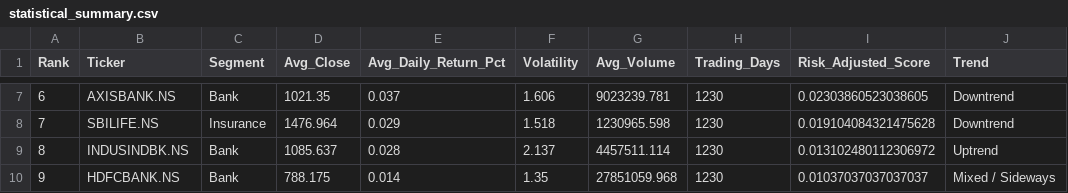
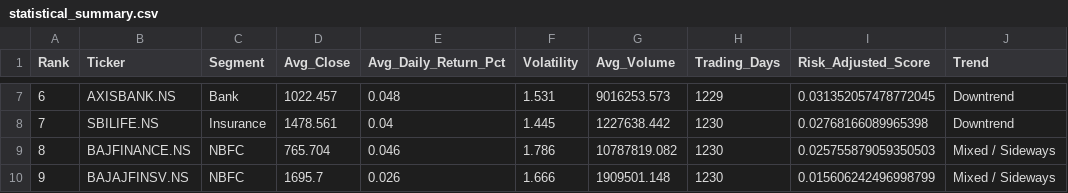
Before and after one commit to veenacareer26/MAIN_PROJECT-Financial-Sector-Stock-Market-Analytics, a CSV file: statistical_summary.csv, drawn as a sheet; only a part is shown, gaps mark what is left out; the diff covers the shown part only.

```diff
--- a/statistical_summary.csv
+++ b/statistical_summary.csv
@@ -7,4 +7,4 @@ Rank,Ticker,Segment,Avg_Close,Avg_Daily_Return_Pct,Volatility,Avg_Volume,Trading
-6,AXISBANK.NS,Bank,1021.35,0.037,1.606,9023239.781,1230,0.02303860523038605,Downtrend
-7,SBILIFE.NS,Insurance,1476.964,0.029,1.518,1230965.598,1230,0.019104084321475628,Downtrend
-8,INDUSINDBK.NS,Bank,1085.637,0.028,2.137,4457511.114,1230,0.013102480112306972,Uptrend
-9,HDFCBANK.NS,Bank,788.175,0.014,1.35,27851059.968,1230,0.01037037037037037,Mixed / Sideways
+6,AXISBANK.NS,Bank,1022.457,0.048,1.531,9016253.573,1229,0.031352057478772045,Downtrend
+7,SBILIFE.NS,Insurance,1478.561,0.04,1.445,1227638.442,1230,0.02768166089965398,Downtrend
+8,BAJFINANCE.NS,NBFC,765.704,0.046,1.786,10787819.082,1230,0.025755879059350503,Mixed / Sideways
+9,BAJAJFINSV.NS,NBFC,1695.7,0.026,1.666,1909501.148,1230,0.015606242496998799,Mixed / Sideways
```
Also changed, not shown: 76 edited cells elsewhere in this file.
